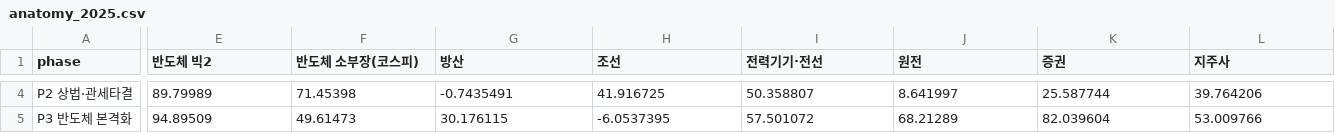
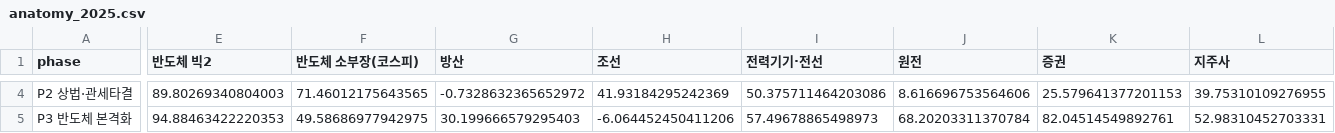
Before and after one commit to MJ-Arta/mj, a CSV file: results/anatomy_2025.csv, drawn as a sheet; only a part is shown, gaps mark what is left out; the diff covers the shown part only; the diff names each change by its address in the sheet, - before the commit and + after, or states it on an @@ line.

```diff
--- a/results/anatomy_2025.csv
+++ b/results/anatomy_2025.csv
-E4 (반도체 빅2): 89.79989
+E4 (반도체 빅2): 89.80269340804003
-F4 (반도체 소부장(코스피)): 71.45398
+F4 (반도체 소부장(코스피)): 71.46012175643565
-G4 (방산): -0.7435491
+G4 (방산): -0.7328632365652972
-H4 (조선): 41.916725
+H4 (조선): 41.93184295242369
-I4 (전력기기·전선): 50.358807
+I4 (전력기기·전선): 50.375711464203086
-J4 (원전): 8.641997
+J4 (원전): 8.616696753564606
-K4 (증권): 25.587744
+K4 (증권): 25.579641377201153
-L4 (지주사): 39.764206
+L4 (지주사): 39.75310109276955
-E5 (반도체 빅2): 94.89509
+E5 (반도체 빅2): 94.88463422220353
-F5 (반도체 소부장(코스피)): 49.61473
+F5 (반도체 소부장(코스피)): 49.58686977942975
-G5 (방산): 30.176115
+G5 (방산): 30.199666579295403
-H5 (조선): -6.0537395
+H5 (조선): -6.064452450411206
-I5 (전력기기·전선): 57.501072
+I5 (전력기기·전선): 57.49678865498973
-J5 (원전): 68.21289
+J5 (원전): 68.20203311370784
-K5 (증권): 82.039604
+K5 (증권): 82.04514549892761
-L5 (지주사): 53.009766
+L5 (지주사): 52.98310452703331
```
Also changed, not shown: 75 edited cells elsewhere in this file, results/leaders_52wh.csv, results/leaders_cycles.csv, 13 other files.
